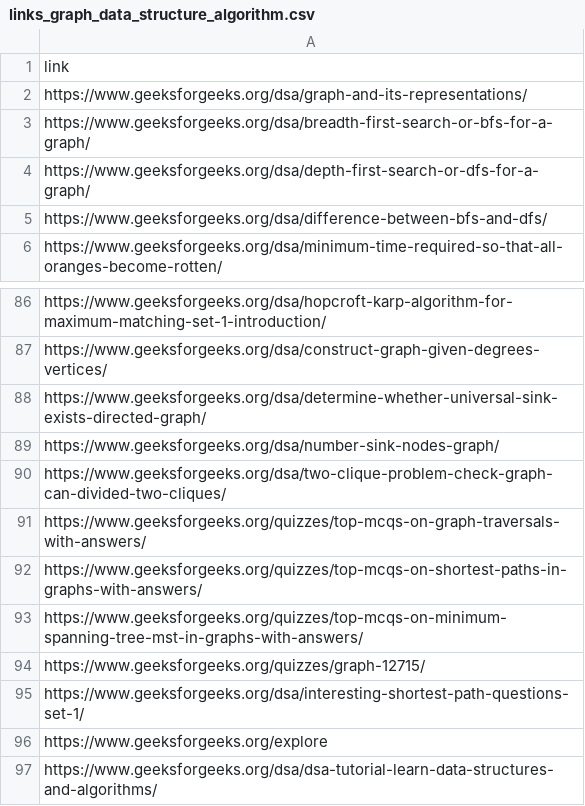
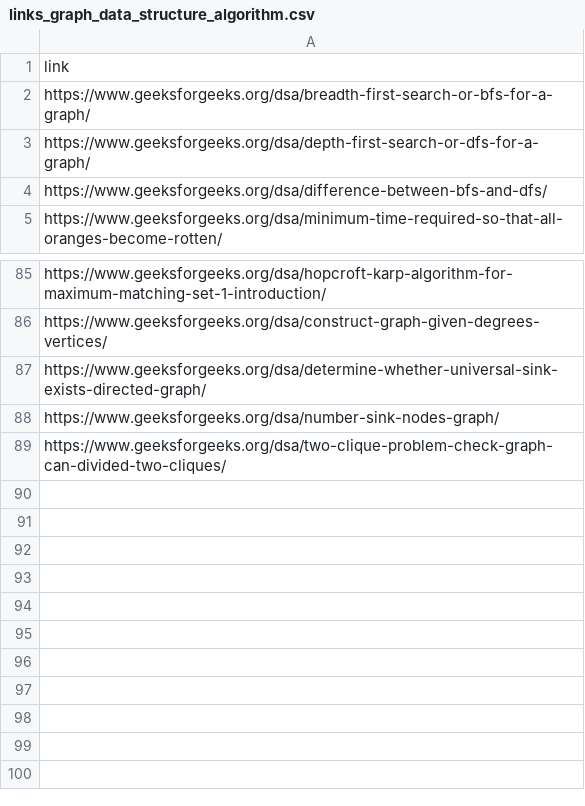
Before and after one commit to SohamMirashi/AskDSA-AI-and-LLM-Powered-DSA-RAG-Engine, a CSV file: Datasets/Dataset with links/links_graph_data_structure_algorithm.csv, drawn as a sheet; only a part is shown, gaps mark what is left out; the diff names each change by its address in the sheet, - before the commit and + after, or states it on an @@ line.

Commit message:
added data with links

```diff
--- a/Datasets/Dataset with links/links_graph_data_structure_algorithm.csv
+++ b/Datasets/Dataset with links/links_graph_data_structure_algorithm.csv
-row 2: https://www.geeksforgeeks.org/dsa/graph-and-its-representations/
-row 91: https://www.geeksforgeeks.org/quizzes/top-mcqs-on-graph-traversals-with-answers/
-row 92: https://www.geeksforgeeks.org/quizzes/top-mcqs-on-shortest-paths-in-graphs-with-answers/
-row 93: https://www.geeksforgeeks.org/quizzes/top-mcqs-on-minimum-spanning-tree-mst-in-graphs-with-answers/
-row 94: https://www.geeksforgeeks.org/quizzes/graph-12715/
-row 95: https://www.geeksforgeeks.org/dsa/interesting-shortest-path-questions-set-1/
-row 96: https://www.geeksforgeeks.org/explore
-row 97: https://www.geeksforgeeks.org/dsa/dsa-tutorial-learn-data-structures-and-algorithms/
```
Also changed, not shown: Datasets/Dataset with links/links_backtracking_top_20.csv.
